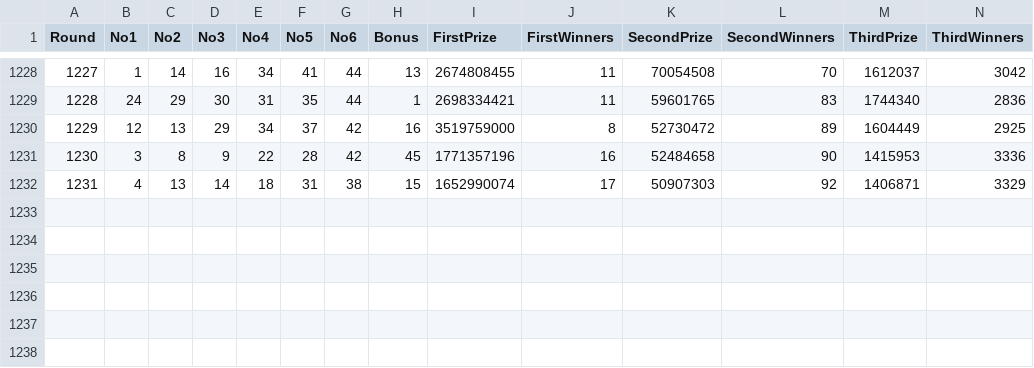
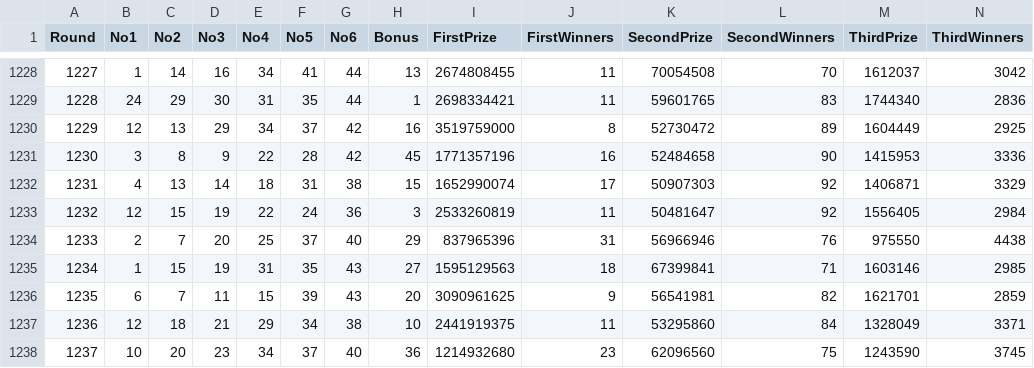
Before and after one commit to evh0106/FateSphere, a CSV file: lt645/db/result.csv, drawn as a sheet; only a part is shown, gaps mark what is left out; rows hold the shown columns only; the diff names each change by its address in the sheet, - before the commit and + after, or states it on an @@ line.

```diff
--- a/lt645/db/result.csv
+++ b/lt645/db/result.csv
+row 1233: 1232 | 12 | 15 | 19 | 22 | 24 | 36 | 3 | 2533260819 | 11 | 50481647 | 92 | 1556405 | 2984
+row 1234: 1233 | 2 | 7 | 20 | 25 | 37 | 40 | 29 | 837965396 | 31 | 56966946 | 76 | 975550 | 4438
+row 1235: 1234 | 1 | 15 | 19 | 31 | 35 | 43 | 27 | 1595129563 | 18 | 67399841 | 71 | 1603146 | 2985
+row 1236: 1235 | 6 | 7 | 11 | 15 | 39 | 43 | 20 | 3090961625 | 9 | 56541981 | 82 | 1621701 | 2859
+row 1237: 1236 | 12 | 18 | 21 | 29 | 34 | 38 | 10 | 2441919375 | 11 | 53295860 | 84 | 1328049 | 3371
+row 1238: 1237 | 10 | 20 | 23 | 34 | 37 | 40 | 36 | 1214932680 | 23 | 62096560 | 75 | 1243590 | 3745
```
Also changed, not shown: pt720/db/exclude_rules.csv, pt720/db/result.csv, 12 other files.
